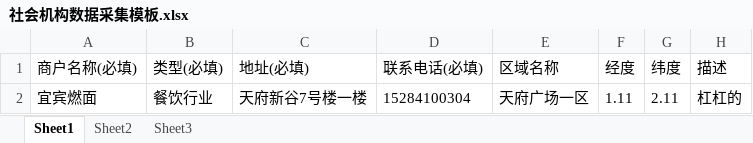
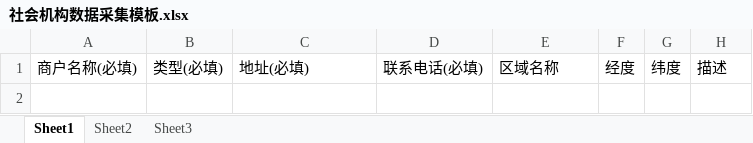
Before and after one commit to casemanage/case, an Excel workbook: casemanage/src/main/webapp/source/excel/社会机构数据采集模板.xlsx, sheet Sheet1, drawn as a sheet; values as stored, in another font and other column widths than the file's, no borders; the diff names each change by its address in the sheet, - before the commit and + after, or states it on an @@ line.

```diff
--- a/casemanage/src/main/webapp/source/excel/社会机构数据采集模板.xlsx (sheet Sheet1)
+++ b/casemanage/src/main/webapp/source/excel/社会机构数据采集模板.xlsx (sheet Sheet1)
-row 2: 宜宾燃面 | 餐饮行业 | 天府新谷7号楼一楼 | 15284100304 | 天府广场一区 | 1.11 | 2.11 | 杠杠的
```
